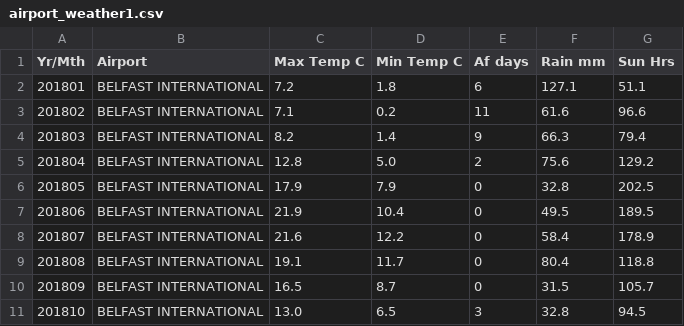
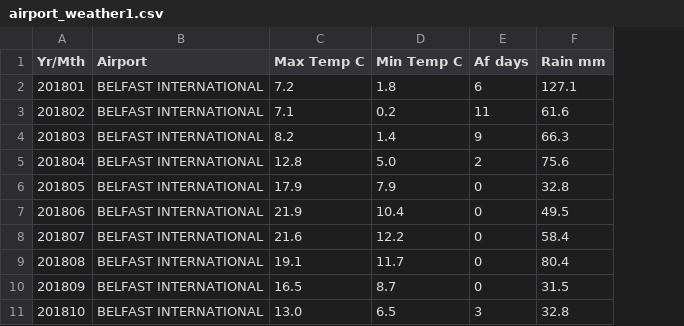
Before and after one commit to Ahmedabdullahi1/Project_1_Sand, a CSV file: resources/converted_to_csv/airport_weather1.csv, drawn as a sheet; only a part is shown; the diff names each change by its address in the sheet, - before the commit and + after, or states it on an @@ line.

```diff
--- a/resources/converted_to_csv/airport_weather1.csv
+++ b/resources/converted_to_csv/airport_weather1.csv
-column G (Sun Hrs), rows 2-11: 51.1 | 96.6 | 79.4 | 129.2 | 202.5 | 189.5 | 178.9 | 118.8 | 105.7 | 94.5
```
Also changed, not shown: resources/converted_to_csv/final_data.csv, 22 other files.
